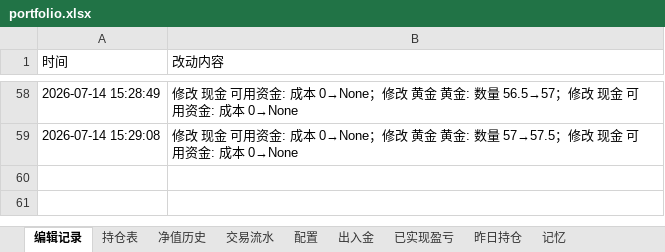
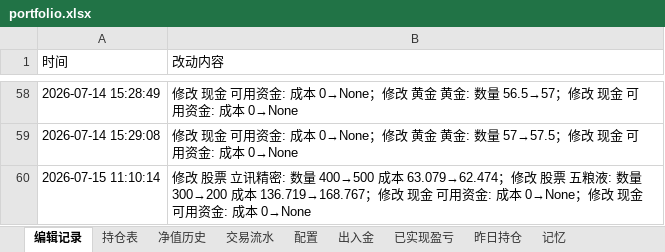
Before and after one commit to wanchangjia-png/investment-agent, an Excel workbook: portfolio.xlsx, sheet 编辑记录, drawn as a sheet; only a part is shown, gaps mark what is left out; values as stored, in another font and other column widths than the file's, no borders; the diff names each change by its address in the sheet, - before the commit and + after, or states it on an @@ line.

```diff
--- a/portfolio.xlsx (sheet 编辑记录)
+++ b/portfolio.xlsx (sheet 编辑记录)
+row 60: 2026-07-15 11:10:14 | 修改 股票 立讯精密: 数量 400→500 成本 63.079→62.474；修改 股票 五粮液: 数量 300→200 成本 136.719→168.767；修改 现金 可用资金: 成本 0→None；修改 现金 可用资金: 成本 0→None
```
Also changed, not shown: sheet 持仓表.
